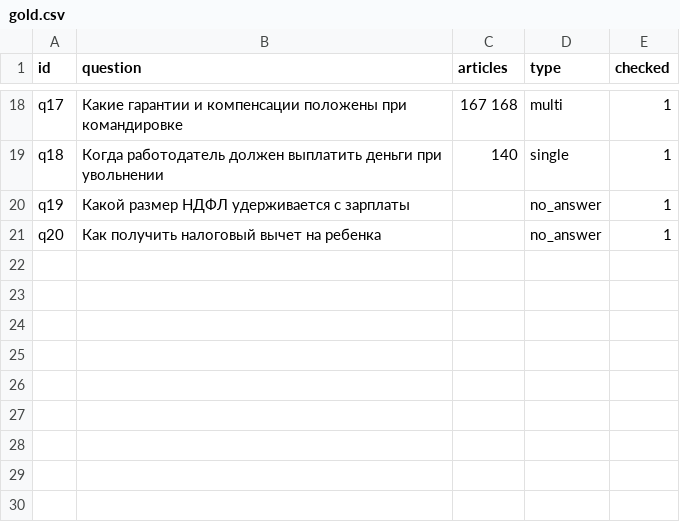
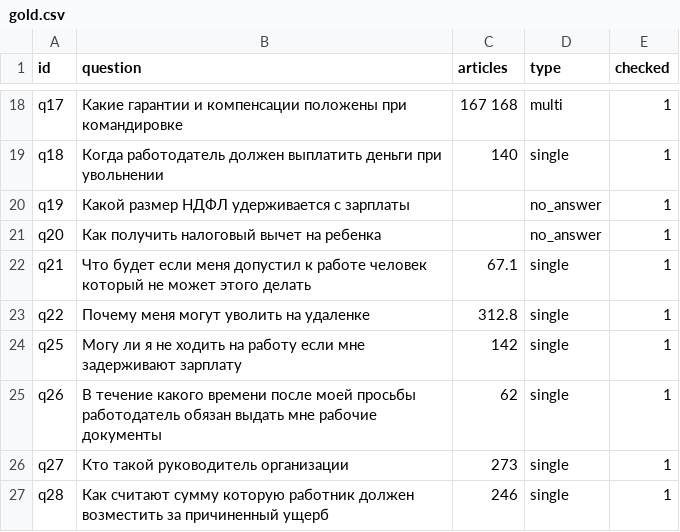
Before and after one commit to GekkeGringo/rag-labor-code, a CSV file: eval/gold.csv, drawn as a sheet; only a part is shown, gaps mark what is left out; the diff names each change by its address in the sheet, - before the commit and + after, or states it on an @@ line.

Commit message:
Gold set: 26 verified questions

```diff
--- a/eval/gold.csv
+++ b/eval/gold.csv
+row 22: q21 | Что будет если меня допустил к работе человек который не может этого делать | 67.1 | single | 1
+row 23: q22 | Почему меня могут уволить на удаленке | 312.8 | single | 1
+row 24: q25 | Могу ли я не ходить на работу если мне задерживают зарплату | 142 | single | 1
+row 25: q26 | В течение какого времени после моей просьбы работодатель обязан выдать мне рабочие документы | 62 | single | 1
+row 26: q27 | Кто такой руководитель организации | 273 | single | 1
+row 27: q28 | Как считают сумму которую работник должен возместить за причиненный ущерб | 246 | single | 1
```
Also changed, not shown: 1 other file.
